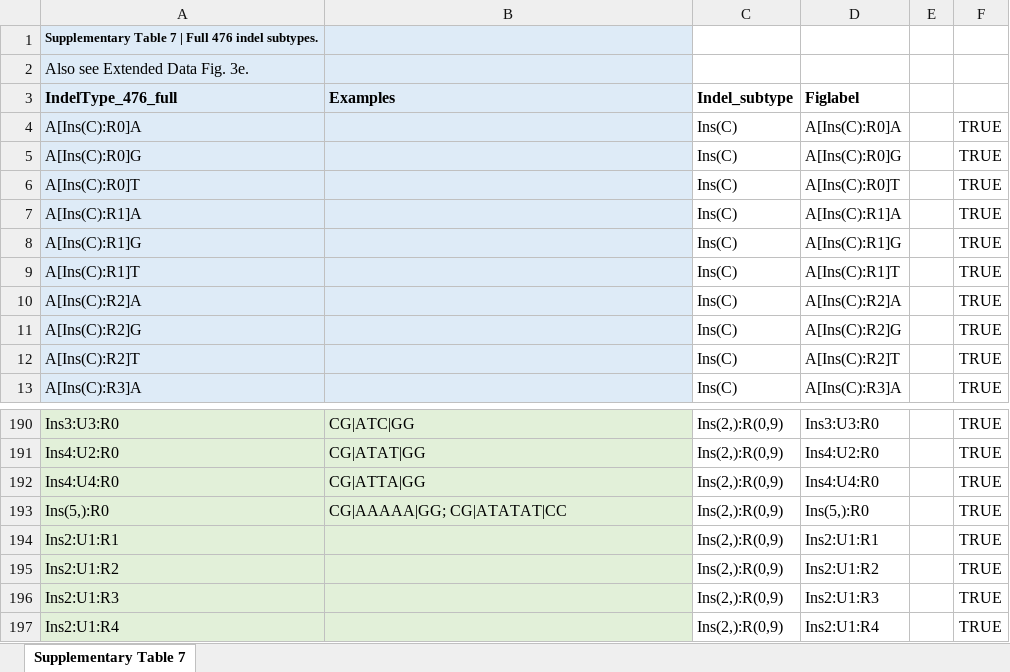
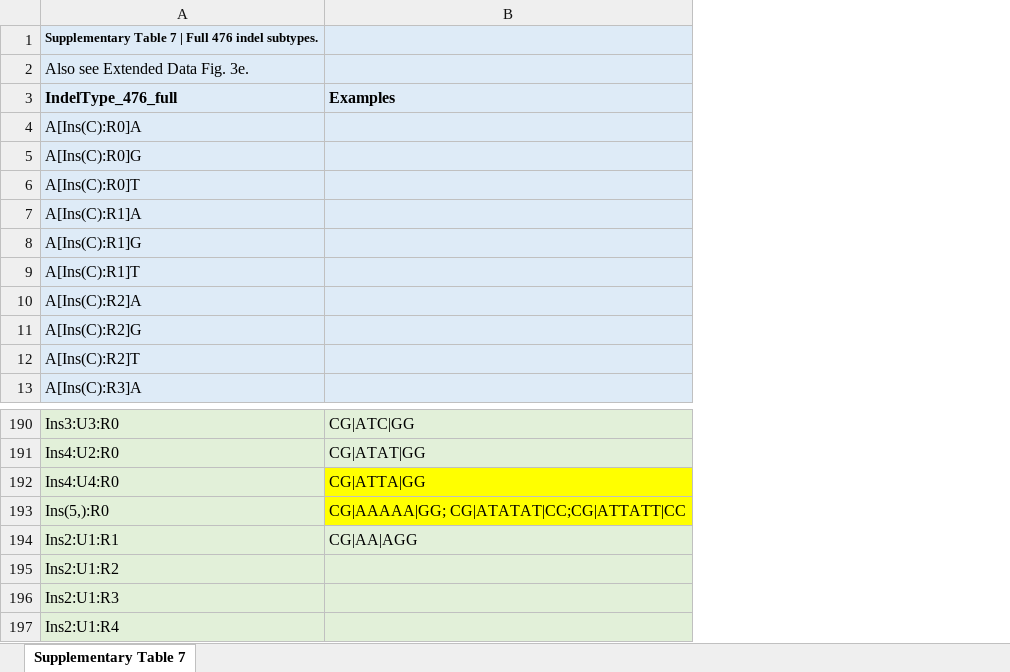
Before and after one commit to steverozen/ICAMS, an Excel workbook: inst/Koh_sup_table_7_edited.xlsx, sheet Supplementary Table 7, drawn as a sheet; only a part is shown, gaps mark what is left out; values as stored, in another font and other column widths than the file's, no borders; the diff names each change by its address in the sheet, - before the commit and + after, or states it on an @@ line.

```diff
--- a/inst/Koh_sup_table_7_edited.xlsx (sheet Supplementary Table 7)
+++ b/inst/Koh_sup_table_7_edited.xlsx (sheet Supplementary Table 7)
@@ column C (Indel_subtype) hidden, rows 4-13: all Ins(C); rows 190-197: all Ins(2,):R(0,9) @@
@@ column D (Figlabel) hidden, rows 4-13: A[Ins(C):R0]A | A[Ins(C):R0]G | A[Ins(C):R0]T | A[Ins(C):R1]A | A[Ins(C):R1]G | A[Ins(C):R1]T | A[Ins(C):R2]A | A[Ins(C):R2]G | A[Ins(C):R2]T | A[Ins(C):R3]A; rows 190-197: Ins3:U3:R0 | Ins4:U2:R0 | Ins4:U4:R0 | Ins(5,):R0 | Ins2:U1:R1 | Ins2:U1:R2 | Ins2:U1:R3 | Ins2:U1:R4 @@
@@ column E hidden, empty @@
@@ column F hidden, rows 4-13: all TRUE; rows 190-197: all TRUE @@
-B192:B193 fill: #E2F0D9
+B192:B193 fill: #FFFF00
-B193 (Examples): CG|AAAAA|GG; CG|ATATAT|CC
+B193 (Examples): CG|AAAAA|GG; CG|ATATAT|CC;CG|ATTATT|CC
-B194 (Examples): (empty)
+B194 (Examples): CG|AA|AGG
```
Also changed, not shown: 20 other files.
